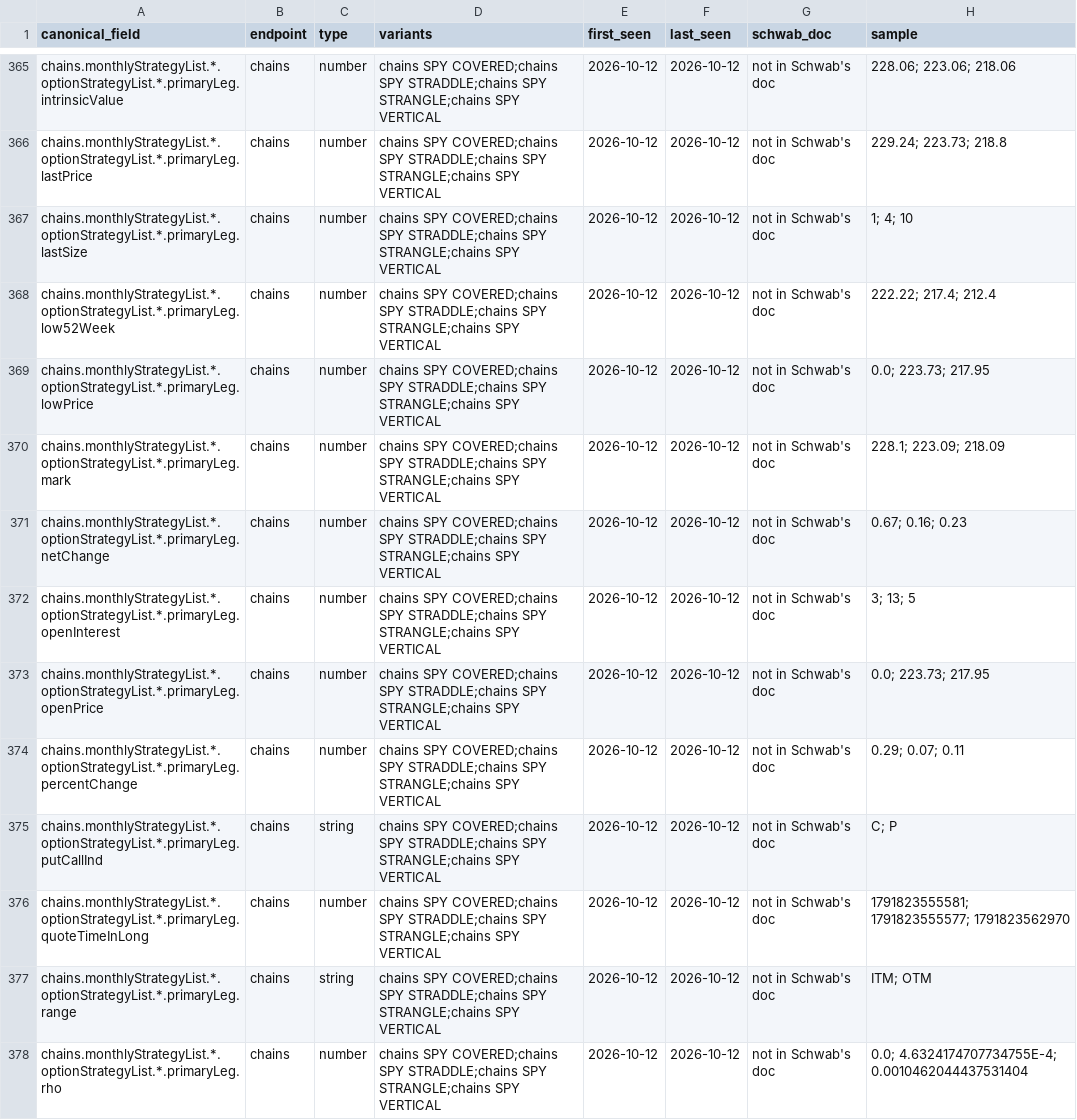
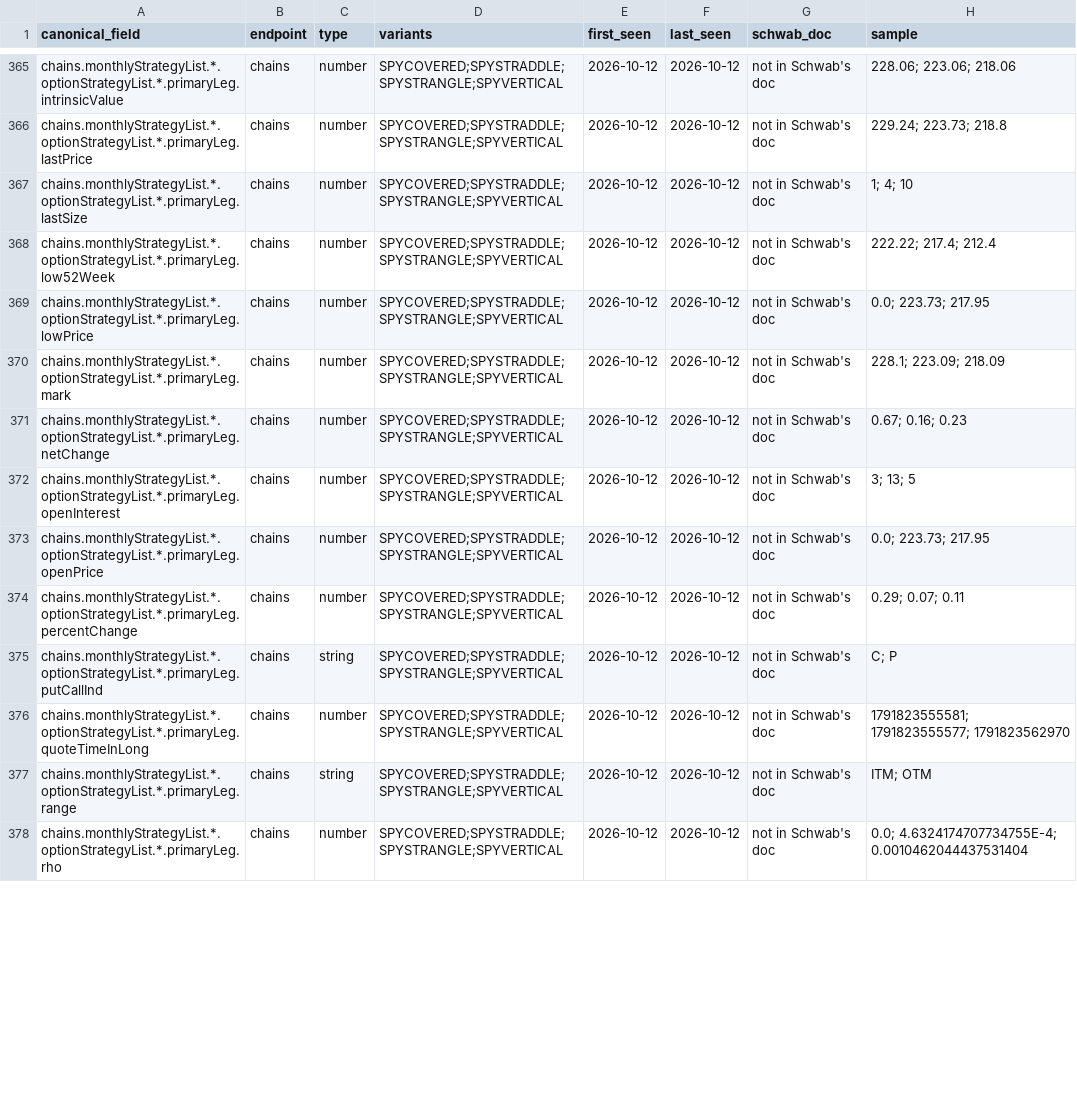
Before and after one commit to evargas963/Ed-s-Console-App, a CSV file: docs/schwab_fields.csv, drawn as a sheet; only a part is shown, gaps mark what is left out; the diff covers the shown part only; the diff names each change by its address in the sheet, - before the commit and + after, or states it on an @@ line.

```diff
--- a/docs/schwab_fields.csv
+++ b/docs/schwab_fields.csv
-D365:D378 (variants): chains SPY COVERED;chains SPY STRADDLE;chains SPY STRANGLE;chains SPY VERTICAL
+D365:D378 (variants): SPYCOVERED;SPYSTRADDLE;SPYSTRANGLE;SPYVERTICAL
```
Also changed, not shown: 96 edited cells elsewhere in this file, 6 other files.
